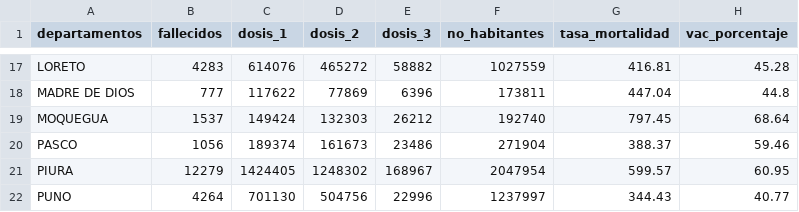
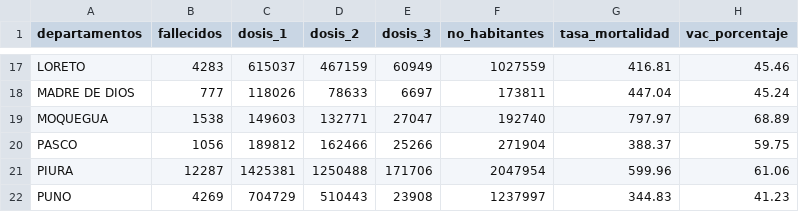
Before and after one commit to xxotto/covid19-Peru, a CSV file: Data/DP2_TOTAL_vacunados_y_fallecidos_x_departamento.csv, drawn as a sheet; only a part is shown, gaps mark what is left out; the diff covers the shown part only; the diff names each change by its address in the sheet, - before the commit and + after, or states it on an @@ line.

```diff
--- a/Data/DP2_TOTAL_vacunados_y_fallecidos_x_departamento.csv
+++ b/Data/DP2_TOTAL_vacunados_y_fallecidos_x_departamento.csv
-C17 (dosis_1): 614076
+C17 (dosis_1): 615037
-D17 (dosis_2): 465272
+D17 (dosis_2): 467159
-E17 (dosis_3): 58882
+E17 (dosis_3): 60949
-H17 (vac_porcentaje): 45.28
+H17 (vac_porcentaje): 45.46
-C18 (dosis_1): 117622
+C18 (dosis_1): 118026
-D18 (dosis_2): 77869
+D18 (dosis_2): 78633
-E18 (dosis_3): 6396
+E18 (dosis_3): 6697
-H18 (vac_porcentaje): 44.8
+H18 (vac_porcentaje): 45.24
-B19 (fallecidos): 1537
+B19 (fallecidos): 1538
-C19 (dosis_1): 149424
+C19 (dosis_1): 149603
-D19 (dosis_2): 132303
+D19 (dosis_2): 132771
-E19 (dosis_3): 26212
+E19 (dosis_3): 27047
-G19 (tasa_mortalidad): 797.45
+G19 (tasa_mortalidad): 797.97
-H19 (vac_porcentaje): 68.64
+H19 (vac_porcentaje): 68.89
-C20 (dosis_1): 189374
+C20 (dosis_1): 189812
-D20 (dosis_2): 161673
+D20 (dosis_2): 162466
-E20 (dosis_3): 23486
+E20 (dosis_3): 25266
-H20 (vac_porcentaje): 59.46
+H20 (vac_porcentaje): 59.75
-B21 (fallecidos): 12279
+B21 (fallecidos): 12287
-C21 (dosis_1): 1424405
+C21 (dosis_1): 1425381
-D21 (dosis_2): 1248302
+D21 (dosis_2): 1250488
-E21 (dosis_3): 168967
+E21 (dosis_3): 171706
-G21 (tasa_mortalidad): 599.57
+G21 (tasa_mortalidad): 599.96
-H21 (vac_porcentaje): 60.95
+H21 (vac_porcentaje): 61.06
-B22 (fallecidos): 4264
+B22 (fallecidos): 4269
-C22 (dosis_1): 701130
+C22 (dosis_1): 704729
-D22 (dosis_2): 504756
+D22 (dosis_2): 510443
-E22 (dosis_3): 22996
+E22 (dosis_3): 23908
-G22 (tasa_mortalidad): 344.43
+G22 (tasa_mortalidad): 344.83
-H22 (vac_porcentaje): 40.77
+H22 (vac_porcentaje): 41.23
```
Also changed, not shown: 112 edited cells elsewhere in this file, 15 other files.
